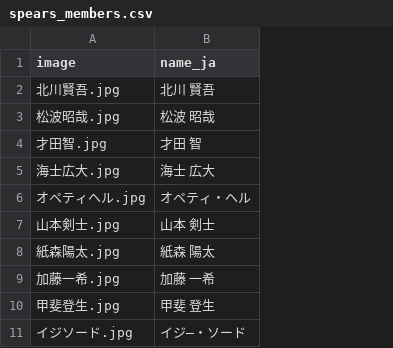
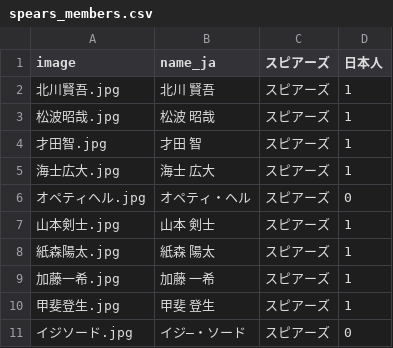
Before and after one commit to ararararai/rugby_quiz_app, a CSV file: database/seeders/csv/spears_members.csv, drawn as a sheet; only a part is shown; the diff names each change by its address in the sheet, - before the commit and + after, or states it on an @@ line.

```diff
--- a/database/seeders/csv/spears_members.csv
+++ b/database/seeders/csv/spears_members.csv
+column C (スピアーズ), rows 2-11: all スピアーズ
+column D (日本人), rows 2-11: 1 | 1 | 1 | 1 | 0 | 1 | 1 | 1 | 1 | 0
```
Also changed, not shown: database/seeders/csv/japan_members.csv, database/seeders/csv/sungoliath_members.csv, 10 other files.
